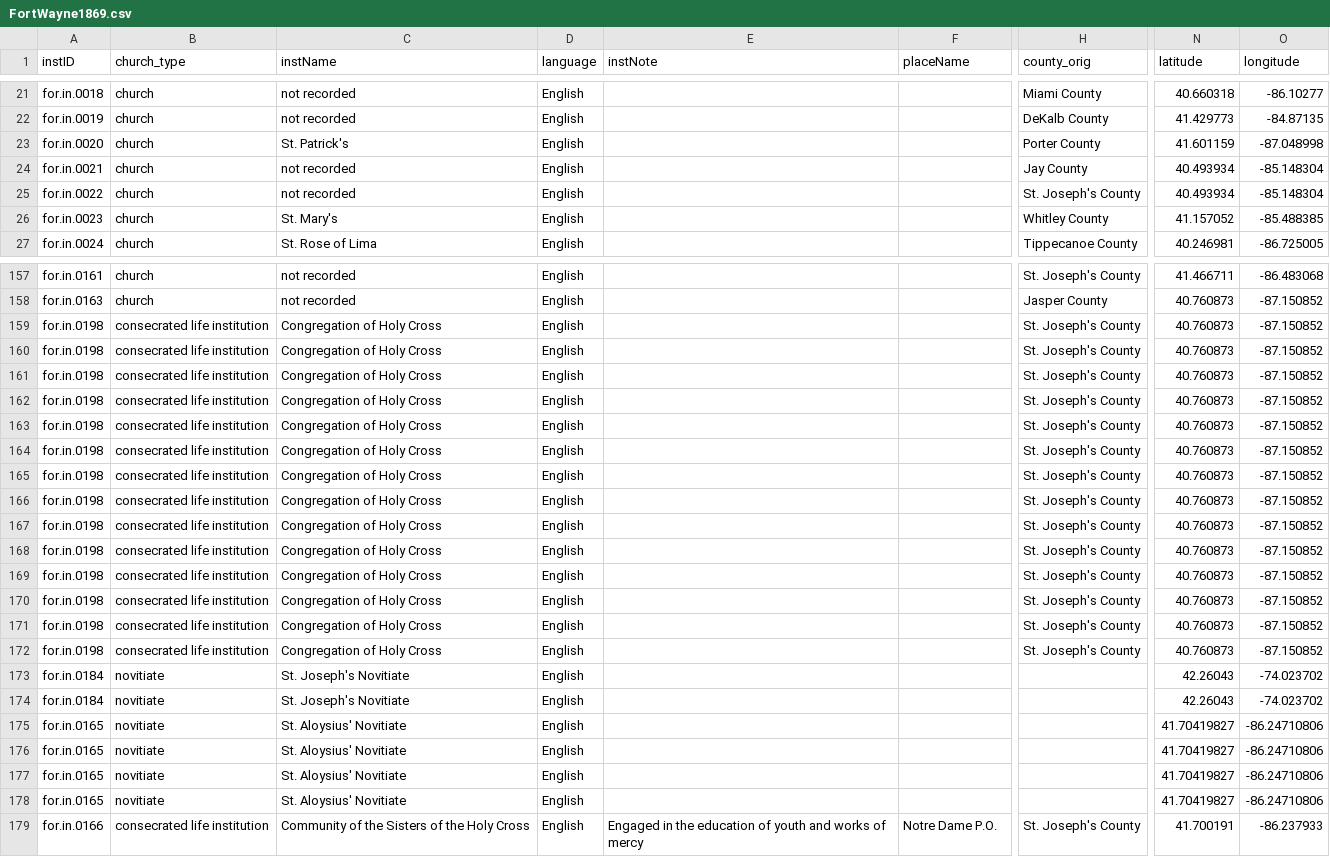
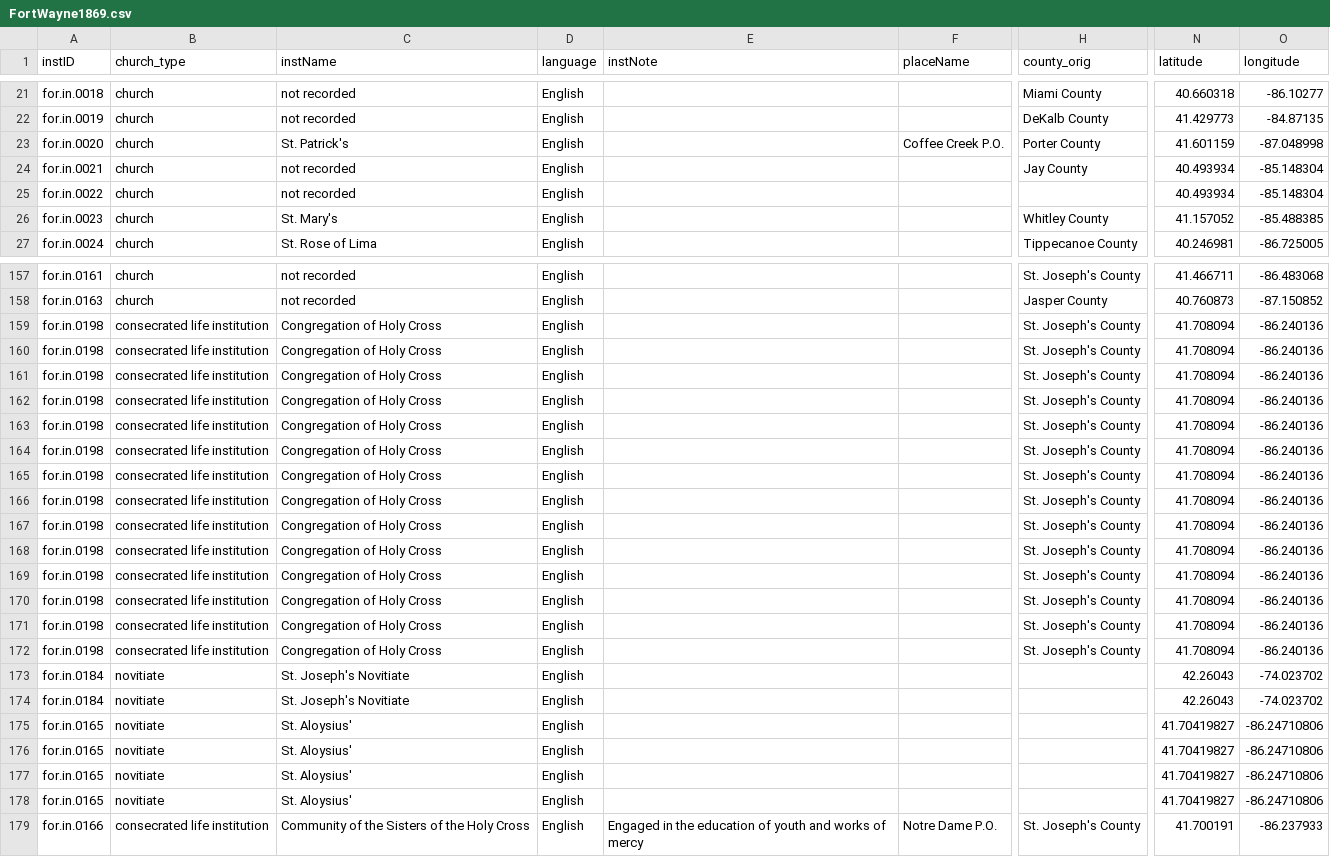
Before and after one commit to YuchenX063/Almanacs-Preprocess, a CSV file: processed/FortWayne1869.csv, drawn as a sheet; only a part is shown, gaps mark what is left out; the diff covers the shown part only; the diff names each change by its address in the sheet, - before the commit and + after, or states it on an @@ line.

```diff
--- a/processed/FortWayne1869.csv
+++ b/processed/FortWayne1869.csv
-F23 (placeName): (empty)
+F23 (placeName): Coffee Creek P.O.
-H25 (county_orig): St. Joseph's County
+H25 (county_orig): (empty)
-N159:N172 (latitude): 40.760873
+N159:N172 (latitude): 41.708094
-O159:O172 (longitude): -87.150852
+O159:O172 (longitude): -86.240136
-C175:C178 (instName): St. Aloysius' Novitiate
+C175:C178 (instName): St. Aloysius'
```
Also changed, not shown: 16 edited cells elsewhere in this file, processed/Buffalo1869.csv, processed/Chicago1864.csv, 7 other files.
